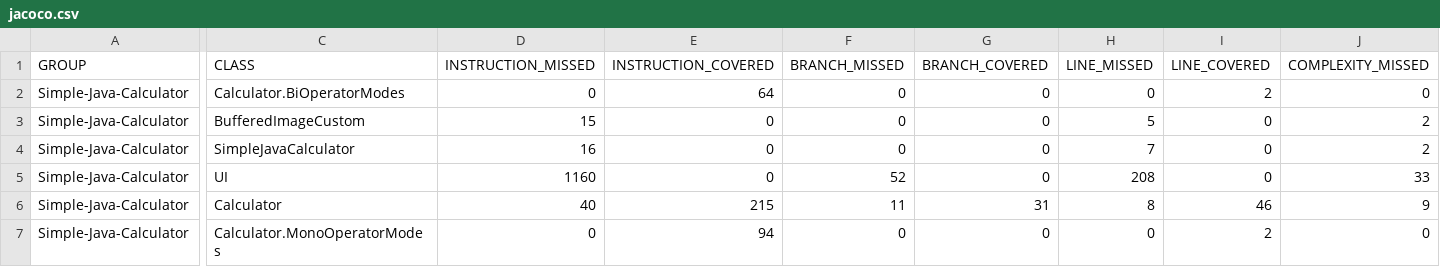
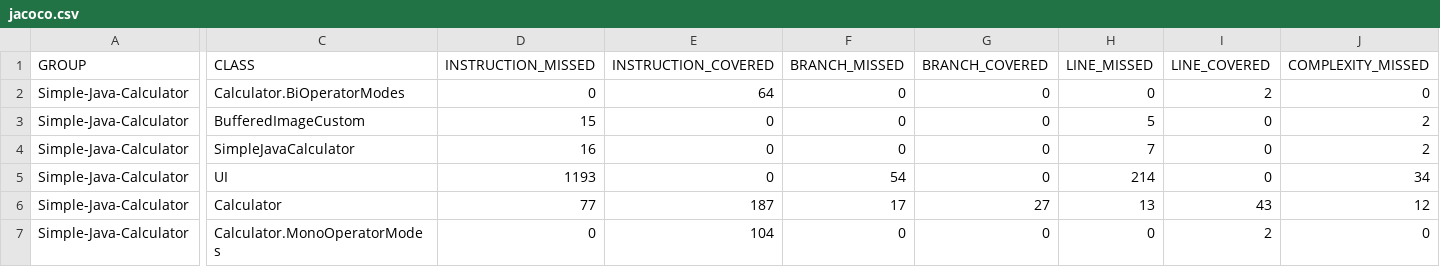
Before and after one commit to rickieleehao/Simple-Java-Calculator, a CSV file: jacoco.csv, drawn as a sheet; only a part is shown, gaps mark what is left out; the diff covers the shown part only; the diff names each change by its address in the sheet, - before the commit and + after, or states it on an @@ line.

```diff
--- a/jacoco.csv
+++ b/jacoco.csv
-D5 (INSTRUCTION_MISSED): 1160
+D5 (INSTRUCTION_MISSED): 1193
-F5 (BRANCH_MISSED): 52
+F5 (BRANCH_MISSED): 54
-H5 (LINE_MISSED): 208
+H5 (LINE_MISSED): 214
-J5 (COMPLEXITY_MISSED): 33
+J5 (COMPLEXITY_MISSED): 34
-D6 (INSTRUCTION_MISSED): 40
+D6 (INSTRUCTION_MISSED): 77
-E6 (INSTRUCTION_COVERED): 215
+E6 (INSTRUCTION_COVERED): 187
-F6 (BRANCH_MISSED): 11
+F6 (BRANCH_MISSED): 17
-G6 (BRANCH_COVERED): 31
+G6 (BRANCH_COVERED): 27
-H6 (LINE_MISSED): 8
+H6 (LINE_MISSED): 13
-I6 (LINE_COVERED): 46
+I6 (LINE_COVERED): 43
-J6 (COMPLEXITY_MISSED): 9
+J6 (COMPLEXITY_MISSED): 12
-E7 (INSTRUCTION_COVERED): 94
+E7 (INSTRUCTION_COVERED): 104
```
Also changed, not shown: 1 edited cell elsewhere in this file, 10 other files.
